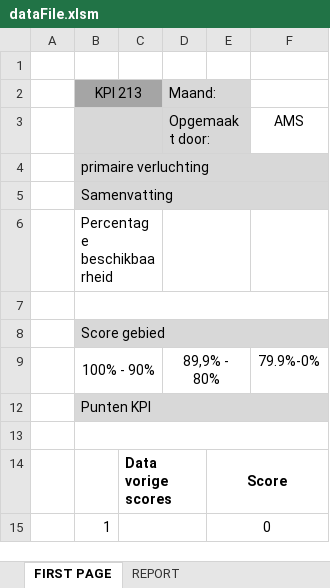
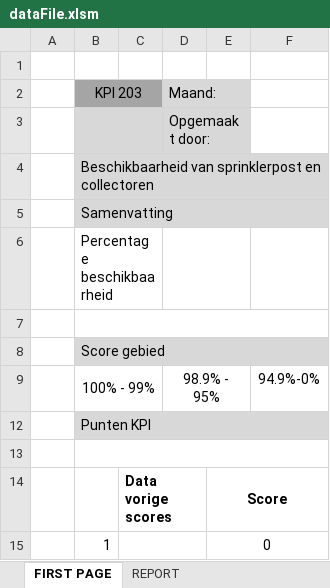
Before and after one commit to CofelyGTC/nyx_containers, an Excel workbook: sources/dataFile.xlsm, sheet FIRST PAGE, drawn as a sheet; only a part is shown; values as stored, in another font and other column widths than the file's, no borders; removed rows and columns are numbered as before the commit, all else as after; the diff names each change by its address in the sheet, - before the commit and + after, or states it on an @@ line.

```diff
--- a/sources/dataFile.xlsm (sheet FIRST PAGE)
+++ b/sources/dataFile.xlsm (sheet FIRST PAGE)
-B2: KPI 213
+B2: KPI 203
-F3: AMS
+F3: (empty)
-B4: primaire verluchting
+B4: Beschikbaarheid van sprinklerpost en collectoren
-row 9:  | 100% - 90% |  | 89,9% - 80% |  | 79.9%-0%
+row 9:  | 100% - 99% |  | 98.9% - 95% |  | 94.9%-0%
```
Also changed, not shown: sheet REPORT, hidden cells, 14 other files.
